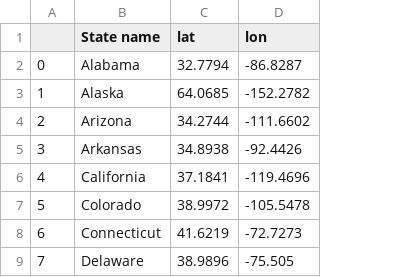
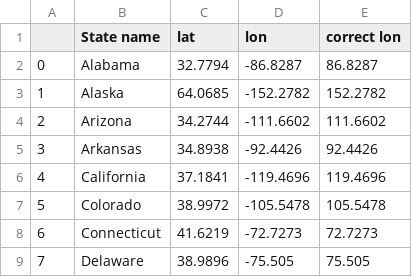
Before and after one commit to kileykarecki/Project-1, a CSV file: Resources/state_lat_lon.csv, drawn as a sheet; only a part is shown; the diff names each change by its address in the sheet, - before the commit and + after, or states it on an @@ line.

Commit message:
Initial reading and merging of data

```diff
--- a/Resources/state_lat_lon.csv
+++ b/Resources/state_lat_lon.csv
+column E (correct lon), rows 2-9: 86.8287 | 152.2782 | 111.6602 | 92.4426 | 119.4696 | 105.5478 | 72.7273 | 75.505
```
Also changed, not shown: 1 other file.
